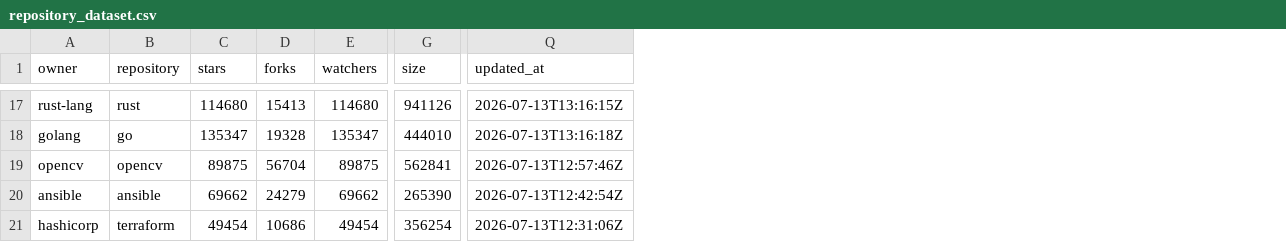
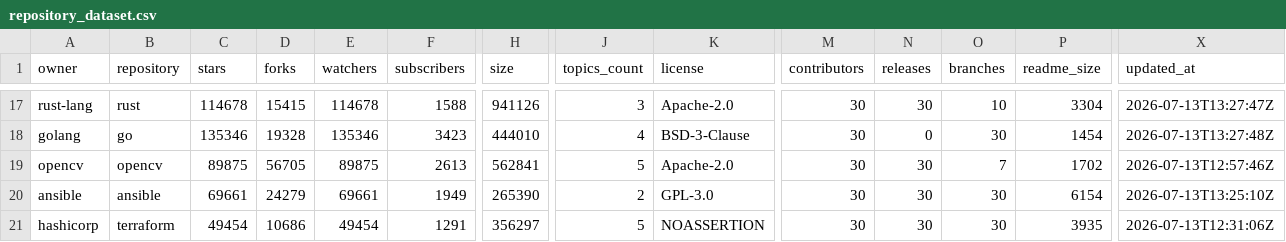
Before and after one commit to kamalesh2602/OSRA---Open-Source-Repository-Analyzer, a CSV file: server/ml/data/raw/repository_dataset.csv, drawn as a sheet; only a part is shown, gaps mark what is left out; addresses are those after the commit; the diff covers the shown part only; the diff names each change by its address in the sheet, - before the commit and + after, or states it on an @@ line.

```diff
--- a/server/ml/data/raw/repository_dataset.csv
+++ b/server/ml/data/raw/repository_dataset.csv
+column F (subscribers), rows 17-21: 1588 | 3423 | 2613 | 1949 | 1291
+column J (topics_count), rows 17-21: 3 | 4 | 5 | 2 | 5
+column K (license), rows 17-21: Apache-2.0 | BSD-3-Clause | Apache-2.0 | GPL-3.0 | NOASSERTION
+column M (contributors), rows 17-21: all 30
+column N (releases), rows 17-21: 30 | 0 | 30 | 30 | 30
+column O (branches), rows 17-21: 10 | 30 | 7 | 30 | 30
+column P (readme_size), rows 17-21: 3304 | 1454 | 1702 | 6154 | 3935
-C17 (stars): 114680
+C17 (stars): 114678
-D17 (forks): 15413
+D17 (forks): 15415
-E17 (watchers): 114680
+E17 (watchers): 114678
-X17 (updated_at): 2026-07-13T13:16:15Z
+X17 (updated_at): 2026-07-13T13:27:47Z
-C18 (stars): 135347
+C18 (stars): 135346
-E18 (watchers): 135347
+E18 (watchers): 135346
-X18 (updated_at): 2026-07-13T13:16:18Z
+X18 (updated_at): 2026-07-13T13:27:48Z
-D19 (forks): 56704
+D19 (forks): 56705
-C20 (stars): 69662
+C20 (stars): 69661
-E20 (watchers): 69662
+E20 (watchers): 69661
-X20 (updated_at): 2026-07-13T12:42:54Z
+X20 (updated_at): 2026-07-13T13:25:10Z
-H21 (size): 356254
+H21 (size): 356297
```
Also changed, not shown: 25 edited cells elsewhere in this file, 2 other files.
